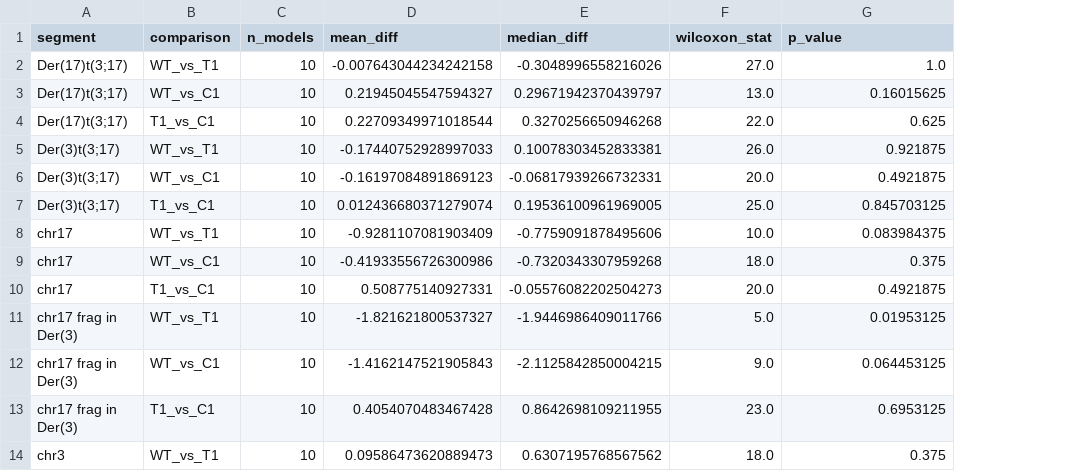
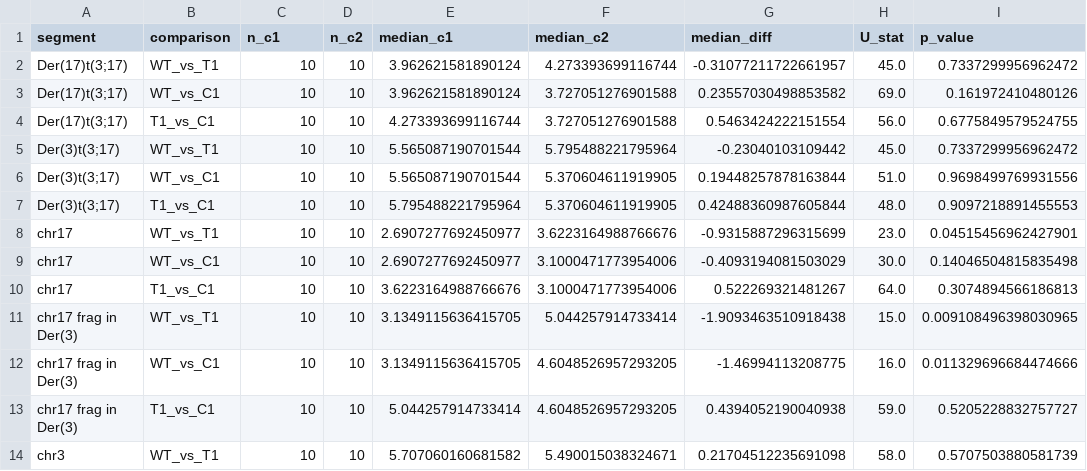
Before and after one commit to neorning97/Master-s-thesis, a TSV file: scripts/radial_chromosome/files/radial_positioning_stats.tsv, drawn as a sheet; only a part is shown; removed rows and columns are numbered as before the commit, all else as after; the diff covers the shown part only; the diff names each change by its address in the sheet, - before the commit and + after, or states it on an @@ line.

Commit message:
Update radial_positioning_stats.tsv
Changed the statistical test, so updated the tsv file after running the updated script

```diff
--- a/scripts/radial_chromosome/files/radial_positioning_stats.tsv
+++ b/scripts/radial_chromosome/files/radial_positioning_stats.tsv
-column D (mean_diff), rows 2-14: -0.007643044234242158 | 0.21945045547594327 | 0.22709349971018544 | -0.17440752928997033 | -0.16197084891869123 | 0.012436680371279074 | -0.9281107081903409 | -0.41933556726300986 | 0.508775140927331 | -1.821621800537327 | -1.4162147521905843 | 0.4054070483467428 | 0.09586473620889473
+column D (n_c2), rows 2-14: all 10
+column E (median_c1), rows 2-14: 3.962621581890124 | 3.962621581890124 | 4.273393699116744 | 5.565087190701544 | 5.565087190701544 | 5.795488221795964 | 2.6907277692450977 | 2.6907277692450977 | 3.6223164988766676 | 3.1349115636415705 | 3.1349115636415705 | 5.044257914733414 | 5.707060160681582
+column F (median_c2), rows 2-14: 4.273393699116744 | 3.727051276901588 | 3.727051276901588 | 5.795488221795964 | 5.370604611919905 | 5.370604611919905 | 3.6223164988766676 | 3.1000471773954006 | 3.1000471773954006 | 5.044257914733414 | 4.6048526957293205 | 4.6048526957293205 | 5.490015038324671
-column F (wilcoxon_stat), rows 2-14: 27.0 | 13.0 | 22.0 | 26.0 | 20.0 | 25.0 | 10.0 | 18.0 | 20.0 | 5.0 | 9.0 | 23.0 | 18.0
+column H (U_stat), rows 2-14: 45.0 | 69.0 | 56.0 | 45.0 | 51.0 | 48.0 | 23.0 | 30.0 | 64.0 | 15.0 | 16.0 | 59.0 | 58.0
-C1: n_models
+C1: n_c1
-G2 (median_diff): -0.3048996558216026
+G2 (median_diff): -0.31077211722661957
-I2 (p_value): 1.0
+I2 (p_value): 0.7337299956962472
-G3 (median_diff): 0.29671942370439797
+G3 (median_diff): 0.23557030498853582
-I3 (p_value): 0.16015625
+I3 (p_value): 0.161972410480126
-G4 (median_diff): 0.3270256650946268
+G4 (median_diff): 0.5463424222151554
-I4 (p_value): 0.625
+I4 (p_value): 0.6775849579524755
-G5 (median_diff): 0.10078303452833381
+G5 (median_diff): -0.23040103109442
-I5 (p_value): 0.921875
+I5 (p_value): 0.7337299956962472
-G6 (median_diff): -0.06817939266732331
+G6 (median_diff): 0.19448257878163844
-I6 (p_value): 0.4921875
+I6 (p_value): 0.9698499769931556
-G7 (median_diff): 0.19536100961969005
+G7 (median_diff): 0.42488360987605844
-I7 (p_value): 0.845703125
+I7 (p_value): 0.9097218891455553
-G8 (median_diff): -0.7759091878495606
+G8 (median_diff): -0.9315887296315699
-I8 (p_value): 0.083984375
+I8 (p_value): 0.04515456962427901
-G9 (median_diff): -0.7320343307959268
+G9 (median_diff): -0.4093194081503029
-I9 (p_value): 0.375
+I9 (p_value): 0.14046504815835498
-G10 (median_diff): -0.05576082202504273
+G10 (median_diff): 0.522269321481267
-I10 (p_value): 0.4921875
+I10 (p_value): 0.3074894566186813
-G11 (median_diff): -1.9446986409011766
+G11 (median_diff): -1.9093463510918438
-I11 (p_value): 0.01953125
+I11 (p_value): 0.009108496398030965
-G12 (median_diff): -2.1125842850004215
+G12 (median_diff): -1.46994113208775
-I12 (p_value): 0.064453125
+I12 (p_value): 0.011329696684474666
-G13 (median_diff): 0.8642698109211955
+G13 (median_diff): 0.4394052190040938
-I13 (p_value): 0.6953125
+I13 (p_value): 0.5205228832757727
-G14 (median_diff): 0.6307195768567562
+G14 (median_diff): 0.21704512235691098
-I14 (p_value): 0.375
+I14 (p_value): 0.5707503880581739
```
Also changed, not shown: 22 edited cells elsewhere in this file.
